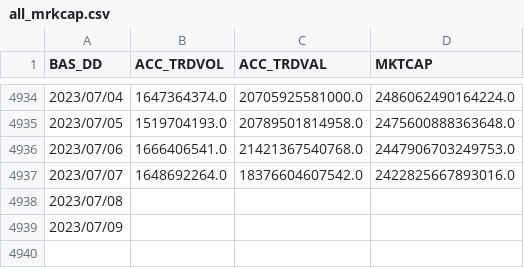
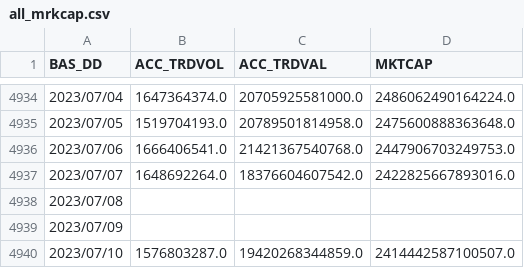
Before and after one commit to da91love/ma_api, a CSV file: static/ko/marketSummaryData/all_mrkcap.csv, drawn as a sheet; only a part is shown, gaps mark what is left out.

```diff
--- a/static/ko/marketSummaryData/all_mrkcap.csv
+++ b/static/ko/marketSummaryData/all_mrkcap.csv
@@ -4939 +4939,2 @@ BAS_DD,ACC_TRDVOL,ACC_TRDVAL,MKTCAP
 2023/07/09,,,
+2023/07/10,1576803287.0,19420268344859.0,2414442587100507.0
```
Also changed, not shown: static/ko/marketSummaryData/M2.csv, static/ko/marketSummaryData/kosdaq_mrkcap.csv, 5 other files.
